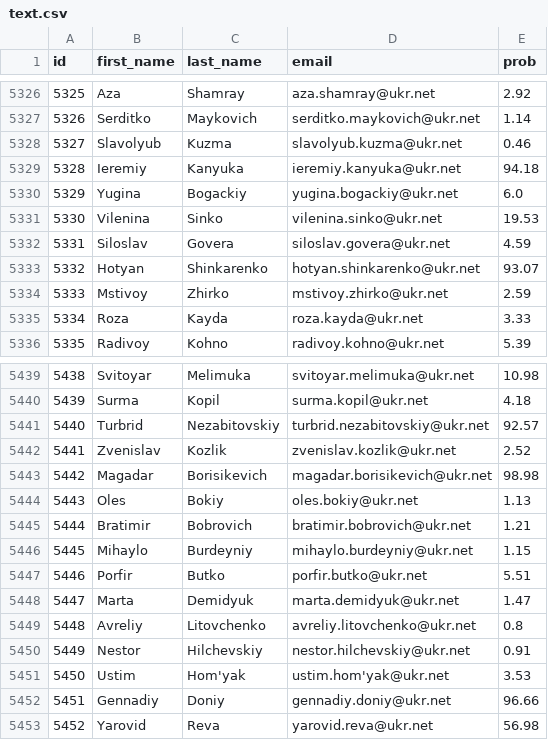
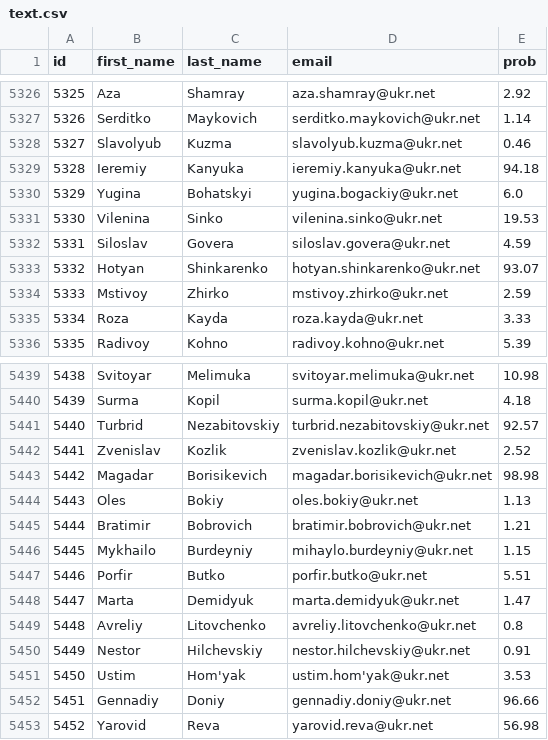
Before and after one commit to boiarchuk-m/diploma_project, a CSV file: text.csv, drawn as a sheet; only a part is shown, gaps mark what is left out; the diff covers the shown part only.

```diff
--- a/text.csv
+++ b/text.csv
@@ -5329,3 +5329,3 @@ id,first_name,last_name,email,prob
 5328,Ieremiy,Kanyuka,ieremiy.kanyuka@ukr.net,94.18
-5329,Yugina,Bogackiy,yugina.bogackiy@ukr.net,6.0
+5329,Yugina,Bohatskyi,yugina.bogackiy@ukr.net,6.0
 5330,Vilenina,Sinko,vilenina.sinko@ukr.net,19.53
@@ -5445,3 +5445,3 @@ id,first_name,last_name,email,prob
 5444,Bratimir,Bobrovich,bratimir.bobrovich@ukr.net,1.21
-5445,Mihaylo,Burdeyniy,mihaylo.burdeyniy@ukr.net,1.15
+5445,Mykhailo,Burdeyniy,mihaylo.burdeyniy@ukr.net,1.15
 5446,Porfir,Butko,porfir.butko@ukr.net,5.51
```
Also changed, not shown: 13 edited cells elsewhere in this file, 2 other files.
